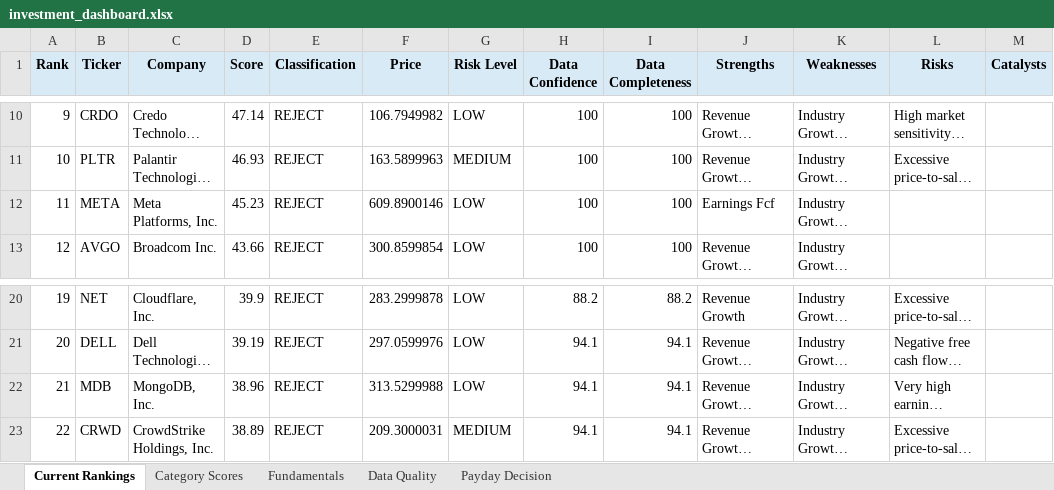
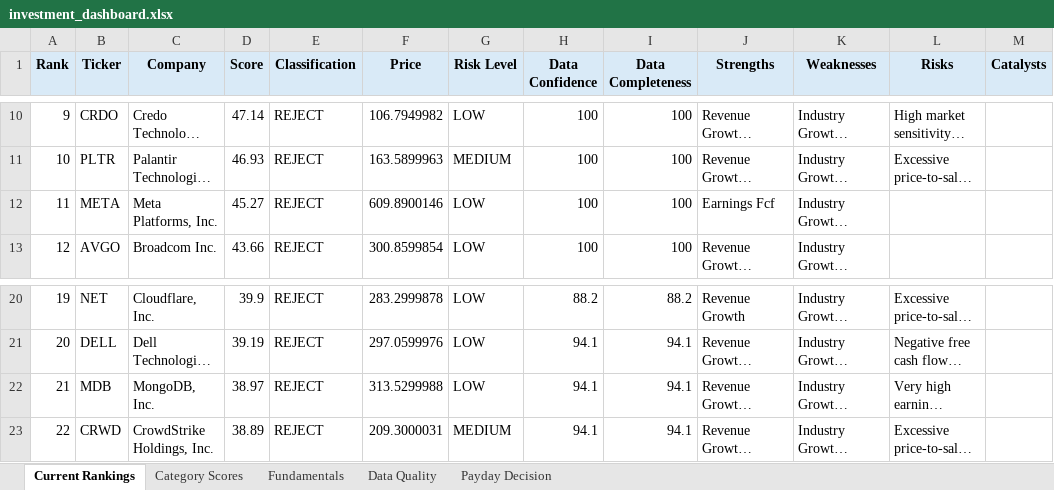
Before and after one commit to Grzesiak33/Version-2-Stock-Investment-Model, an Excel workbook: reports/investment_dashboard.xlsx, sheet Current Rankings, drawn as a sheet; only a part is shown, gaps mark what is left out; long unchanged cells end in …; values as stored, in another font and other column widths than the file's, no borders; conditional formats not drawn; the diff names each change by its address in the sheet, - before the commit and + after, or states it on an @@ line.

```diff
--- a/reports/investment_dashboard.xlsx (sheet Current Rankings)
+++ b/reports/investment_dashboard.xlsx (sheet Current Rankings)
-D12 (Score): 45.23
+D12 (Score): 45.27
-D22 (Score): 38.96
+D22 (Score): 38.97
```
Also changed, not shown: sheet Fundamentals, sheet Category Scores, 32 other files.
